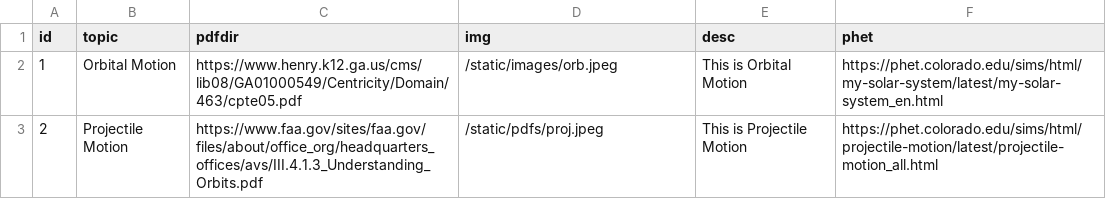
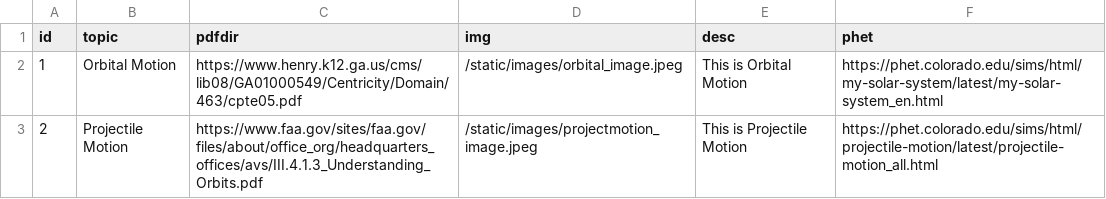
Before and after one commit to sidinfinity/vikinghacks2024, a CSV file: topics.csv, drawn as a sheet.

Commit message:
ImageOrbitalMotion

```diff
--- a/topics.csv
+++ b/topics.csv
@@ -1,3 +1,3 @@
 id,topic,pdfdir,img,desc,phet
-1,Orbital Motion,https://www.henry.k12.ga.us/cms/lib08/GA01000549/Centricity/Domain/463/cpte05.pdf,/static/images/orb.jpeg, This is Orbital Motion,https://phet.colorado.edu/sims/html/my-solar-system/latest/my-solar-system_en.html
-2,Projectile Motion,https://www.faa.gov/sites/faa.gov/files/about/office_org/headquarters_offices/avs/III.4.1.3_Understanding_Orbits.pdf,/static/pdfs/proj.jpeg,This is Projectile Motion,https://phet.colorado.edu/sims/html/projectile-motion/latest/projectile-motion_all.html
+1,Orbital Motion,https://www.henry.k12.ga.us/cms/lib08/GA01000549/Centricity/Domain/463/cpte05.pdf,/static/images/orbital_image.jpeg, This is Orbital Motion,https://phet.colorado.edu/sims/html/my-solar-system/latest/my-solar-system_en.html
+2,Projectile Motion,https://www.faa.gov/sites/faa.gov/files/about/office_org/headquarters_offices/avs/III.4.1.3_Understanding_Orbits.pdf,/static/images/projectmotion_image.jpeg,This is Projectile Motion,https://phet.colorado.edu/sims/html/projectile-motion/latest/projectile-motion_all.html
```
